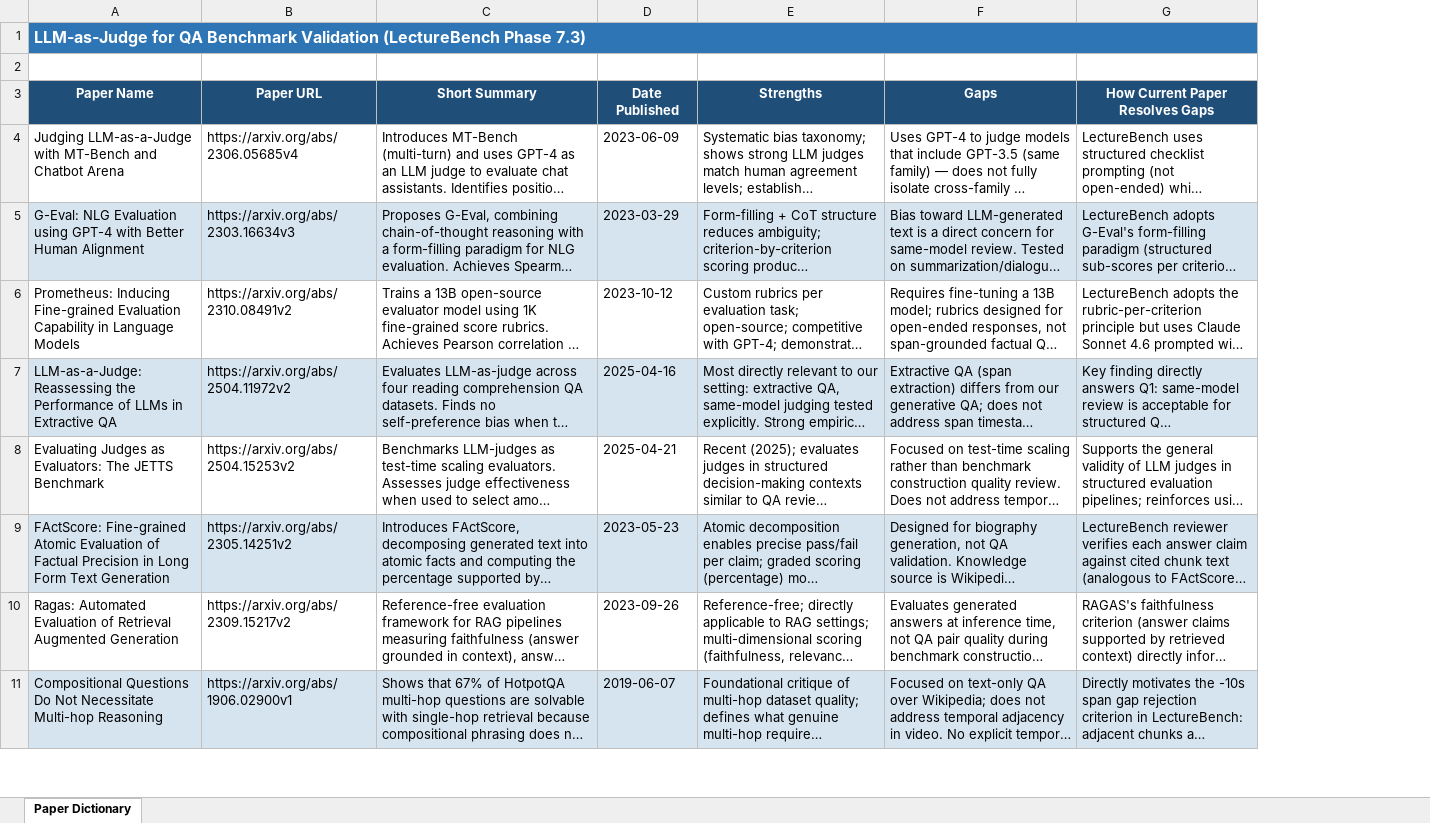
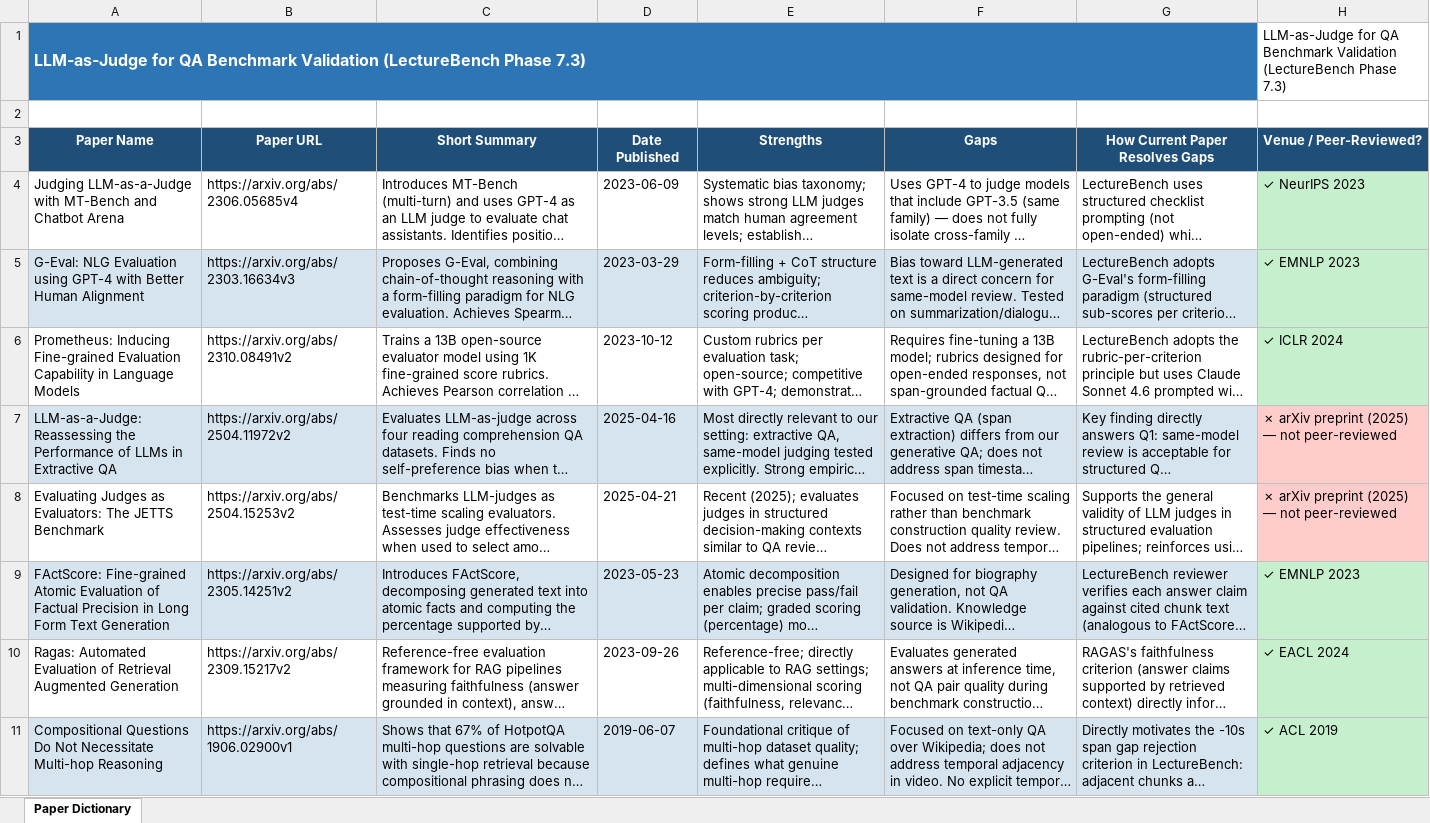
Before and after one commit to NassimF/VQA-Benchmark, an Excel workbook: literature-review/phase_7.3/Paper Dictionary.xlsx, sheet Paper Dictionary, drawn as a sheet; only a part is shown; long unchanged cells end in …; values as stored, in another font and other column widths than the file's, no borders; the diff names each change by its address in the sheet, - before the commit and + after, or states it on an @@ line.

```diff
--- a/literature-review/phase_7.3/Paper Dictionary.xlsx (sheet Paper Dictionary)
+++ b/literature-review/phase_7.3/Paper Dictionary.xlsx (sheet Paper Dictionary)
+column H (Venue / Peer-Reviewed?), row 1: LLM-as-Judge for QA Benchmark Validation (LectureBench Phase 7.3); rows 4-11: ✓ NeurIPS 2023 | ✓ EMNLP 2023 | ✓ ICLR 2024 | ✗ arXiv preprint (2025) — not peer-reviewed | ✗ arXiv preprint (2025) — not peer-reviewed | ✓ EMNLP 2023 | ✓ EACL 2024 | ✓ ACL 2019
```
Also changed, not shown: 1 other file.
